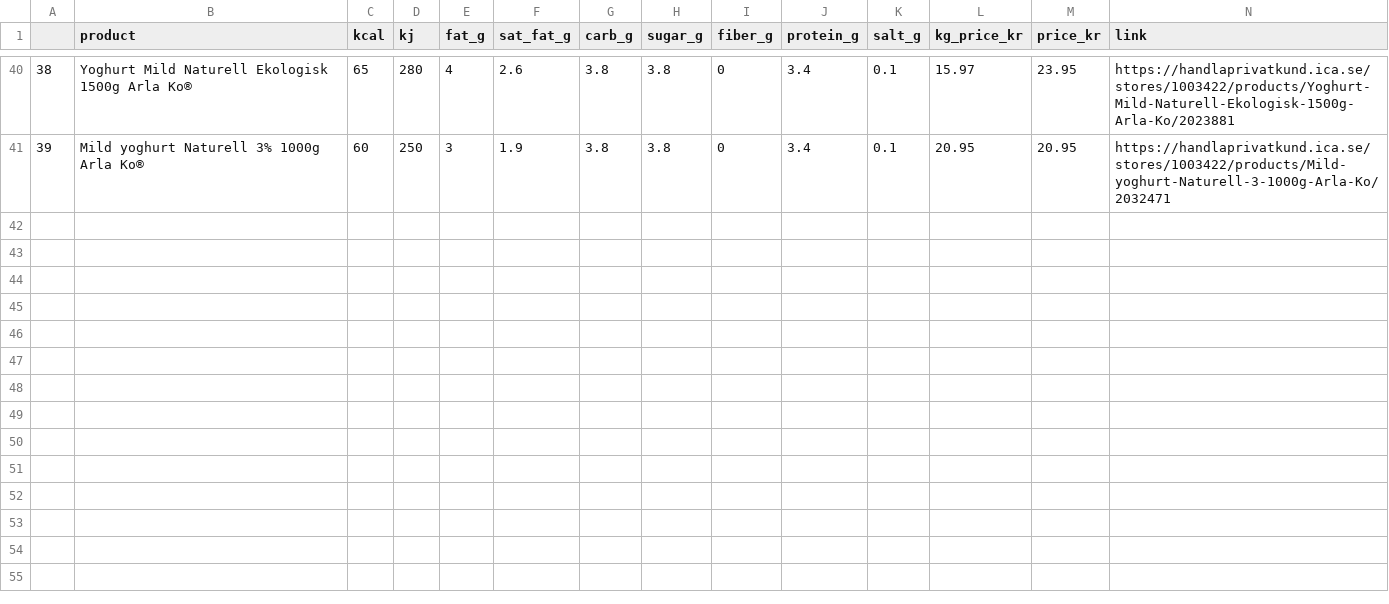
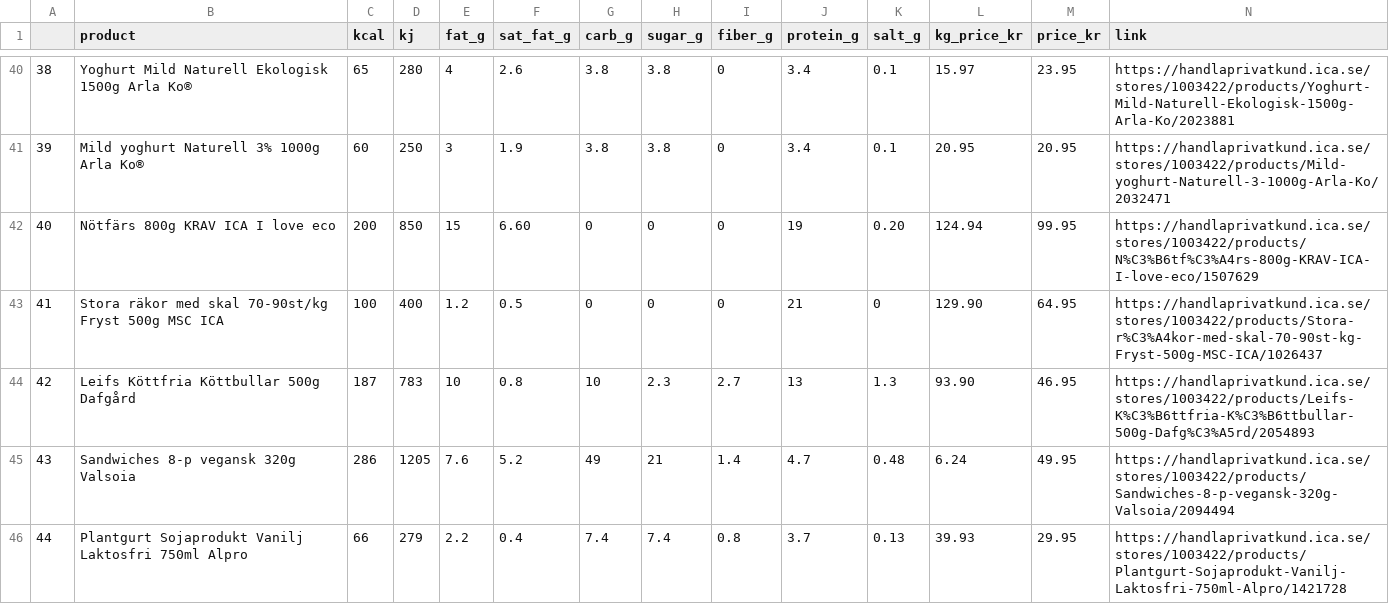
Before and after one commit to KasperLindm/BudgetSuperfood, a CSV file: scraped_foods.csv, drawn as a sheet; only a part is shown, gaps mark what is left out.

```diff
--- a/scraped_foods.csv
+++ b/scraped_foods.csv
@@ -41 +41,6 @@
 39,Mild yoghurt Naturell 3% 1000g Arla Ko®,60,250,3,1.9,3.8,3.8,0,3.4,0.1,20.95,20.95,https://handlaprivatkund.ica.se/stores/1003422/products/Mild-yoghurt-Naturell-3-1000g-Arla-Ko/2032471
+40,Nötfärs 800g KRAV ICA I love eco,200,850,15,6.60,0,0,0,19,0.20,124.94,99.95,https://handlaprivatkund.ica.se/stores/1003422/products/N%C3%B6tf%C3%A4rs-800g-KRAV-ICA-I-love-eco/1507629
+41,Stora räkor med skal 70-90st/kg Fryst 500g MSC ICA,100,400,1.2,0.5,0,0,0,21,0,129.90,64.95,https://handlaprivatkund.ica.se/stores/1003422/products/Stora-r%C3%A4kor-med-skal-70-90st-kg-Fryst-500g-MSC-ICA/1026437
+42,Leifs Köttfria Köttbullar 500g Dafgård,187,783,10,0.8,10,2.3,2.7,13,1.3,93.90,46.95,https://handlaprivatkund.ica.se/stores/1003422/products/Leifs-K%C3%B6ttfria-K%C3%B6ttbullar-500g-Dafg%C3%A5rd/2054893
+43,Sandwiches 8-p vegansk 320g Valsoia,286,1205,7.6,5.2,49,21,1.4,4.7,0.48,6.24,49.95,https://handlaprivatkund.ica.se/stores/1003422/products/Sandwiches-8-p-vegansk-320g-Valsoia/2094494
+44,Plantgurt Sojaprodukt Vanilj Laktosfri 750ml Alpro,66,279,2.2,0.4,7.4,7.4,0.8,3.7,0.13,39.93,29.95,https://handlaprivatkund.ica.se/stores/1003422/products/Plantgurt-Sojaprodukt-Vanilj-Laktosfri-750ml-Alpro/1421728
```
Also changed, not shown: 1 other file.
